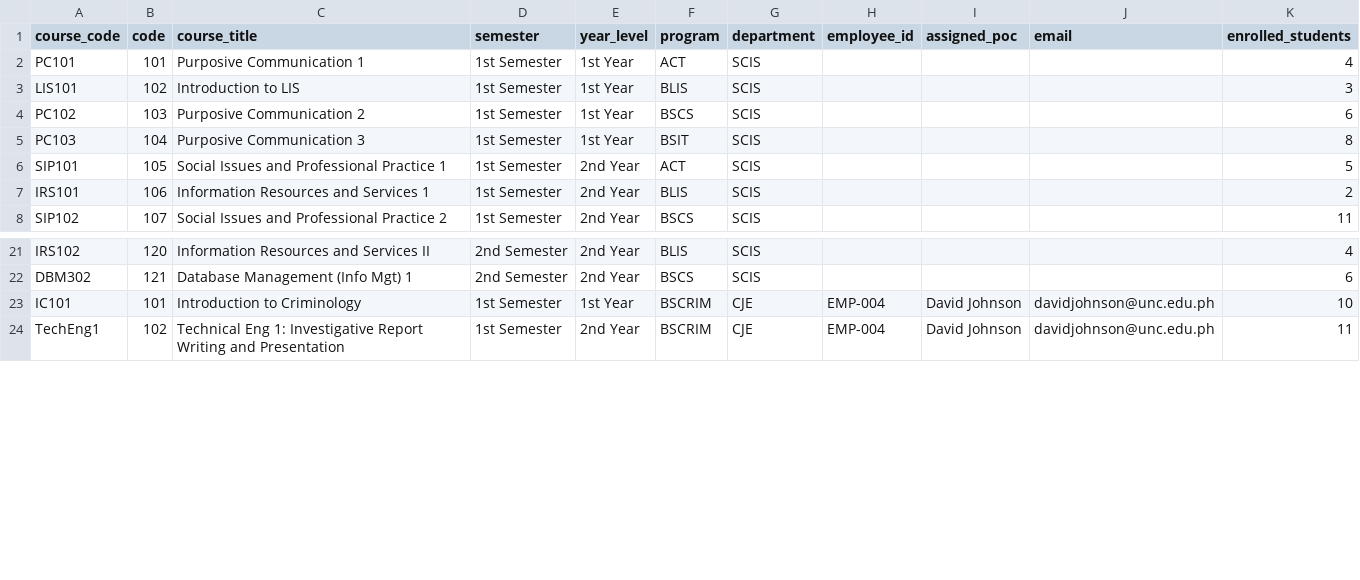
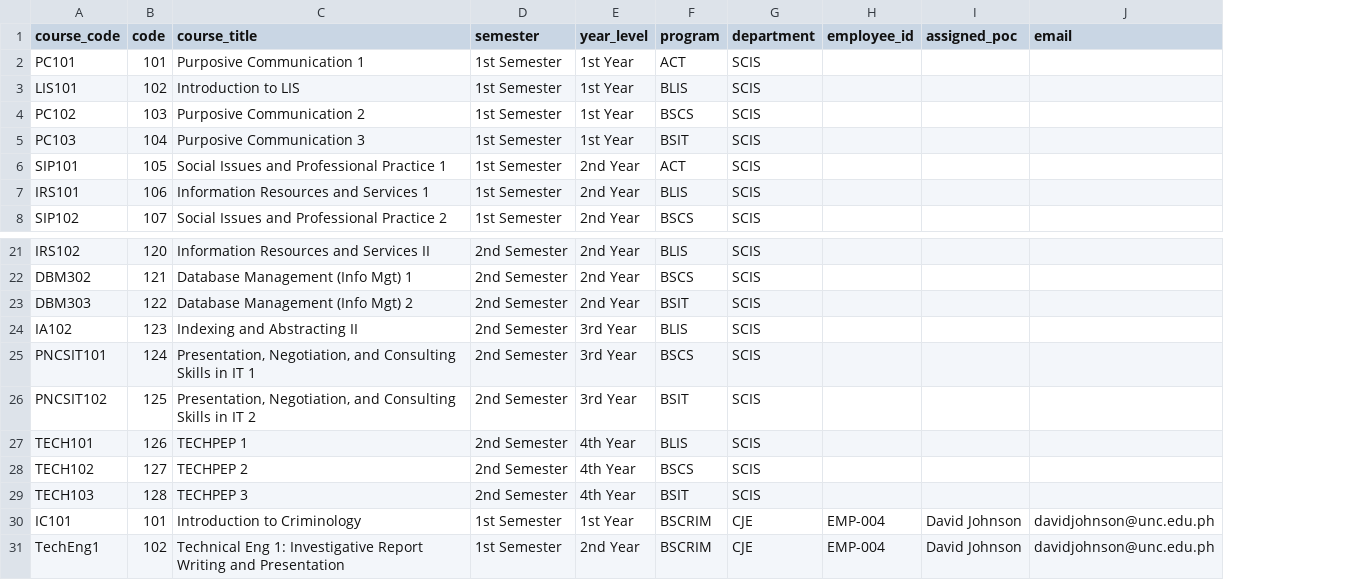
Before and after one commit to JuD990/EIEPIMS, a CSV file: storage/app/uploads/implementing_subjects.csv, drawn as a sheet; only a part is shown, gaps mark what is left out; removed rows and columns are numbered as before the commit, all else as after; the diff names each change by its address in the sheet, - before the commit and + after, or states it on an @@ line.

```diff
--- a/storage/app/uploads/implementing_subjects.csv
+++ b/storage/app/uploads/implementing_subjects.csv
-column K (enrolled_students), rows 2-8: 4 | 3 | 6 | 8 | 5 | 2 | 11; rows 21-24: 4 | 6 | 10 | 11
+row 23: DBM303 | 122 | Database Management (Info Mgt) 2 | 2nd Semester | 2nd Year | BSIT | SCIS
+row 24: IA102 | 123 | Indexing and Abstracting II | 2nd Semester | 3rd Year | BLIS | SCIS
+row 25: PNCSIT101 | 124 | Presentation, Negotiation, and Consulting Skills in IT 1 | 2nd Semester | 3rd Year | BSCS | SCIS
+row 26: PNCSIT102 | 125 | Presentation, Negotiation, and Consulting Skills in IT 2 | 2nd Semester | 3rd Year | BSIT | SCIS
+row 27: TECH101 | 126 | TECHPEP 1 | 2nd Semester | 4th Year | BLIS | SCIS
+row 28: TECH102 | 127 | TECHPEP 2 | 2nd Semester | 4th Year | BSCS | SCIS
+row 29: TECH103 | 128 | TECHPEP 3 | 2nd Semester | 4th Year | BSIT | SCIS
```
Also changed, not shown: 37 other files.
